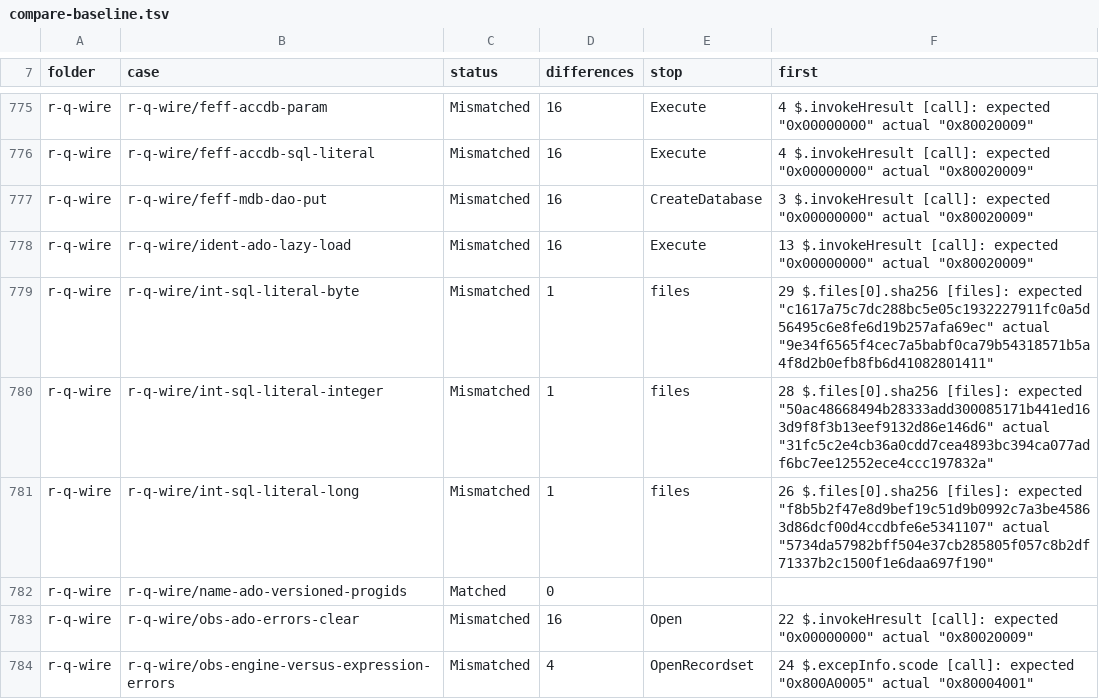
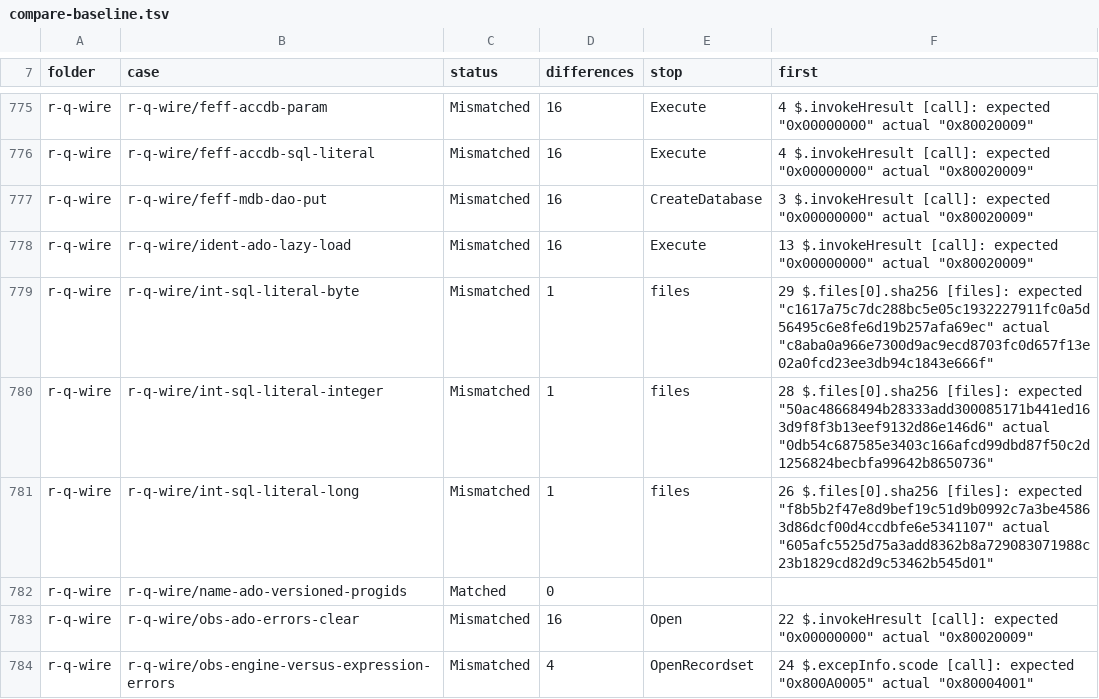
Before and after one commit to DnaCalc/CalcDb, a TSV file: docs/work/compare-baseline.tsv, drawn as a sheet; only a part is shown, gaps mark what is left out; the diff covers the shown part only.

```diff
--- a/docs/work/compare-baseline.tsv
+++ b/docs/work/compare-baseline.tsv
@@ -778,5 +778,5 @@ r-q-wire	r-q-wire/feff-mdb-dao-put	Mismatched	16	CreateDatabase	3 $.invokeHresul
 r-q-wire	r-q-wire/ident-ado-lazy-load	Mismatched	16	Execute	13 $.invokeHresult [call]: expected "0x00000000" actual "0x80020009"
-r-q-wire	r-q-wire/int-sql-literal-byte	Mismatched	1	files	29 $.files[0].sha256 [files]: expected "c1617a75c7dc288bc5e05c1932227911fc0a5d56495c6e8fe6d19b257afa69ec" actual "9e34f6565f4cec7a5babf0ca79b54318571b5a4f8d2b0efb8fb6d41082801411"
-r-q-wire	r-q-wire/int-sql-literal-integer	Mismatched	1	files	28 $.files[0].sha256 [files]: expected "50ac48668494b28333add300085171b441ed163d9f8f3b13eef9132d86e146d6" actual "31fc5c2e4cb36a0cdd7cea4893bc394ca077adf6bc7ee12552ece4ccc197832a"
-r-q-wire	r-q-wire/int-sql-literal-long	Mismatched	1	files	26 $.files[0].sha256 [files]: expected "f8b5b2f47e8d9bef19c51d9b0992c7a3be45863d86dcf00d4ccdbfe6e5341107" actual "5734da57982bff504e37cb285805f057c8b2df71337b2c1500f1e6daa697f190"
+r-q-wire	r-q-wire/int-sql-literal-byte	Mismatched	1	files	29 $.files[0].sha256 [files]: expected "c1617a75c7dc288bc5e05c1932227911fc0a5d56495c6e8fe6d19b257afa69ec" actual "c8aba0a966e7300d9ac9ecd8703fc0d657f13e02a0fcd23ee3db94c1843e666f"
+r-q-wire	r-q-wire/int-sql-literal-integer	Mismatched	1	files	28 $.files[0].sha256 [files]: expected "50ac48668494b28333add300085171b441ed163d9f8f3b13eef9132d86e146d6" actual "0db54c687585e3403c166afcd99dbd87f50c2d1256824becbfa99642b8650736"
+r-q-wire	r-q-wire/int-sql-literal-long	Mismatched	1	files	26 $.files[0].sha256 [files]: expected "f8b5b2f47e8d9bef19c51d9b0992c7a3be45863d86dcf00d4ccdbfe6e5341107" actual "605afc5525d75a3add8362b8a729083071988c23b1829cd82d9c53462b545d01"
 r-q-wire	r-q-wire/name-ado-versioned-progids	Matched	0		
```
Also changed, not shown: 54 edited cells elsewhere in this file.
